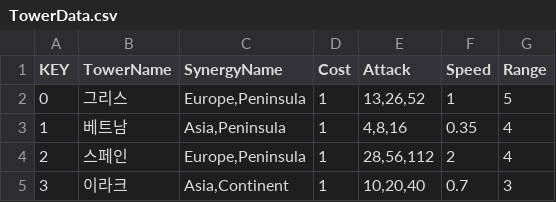
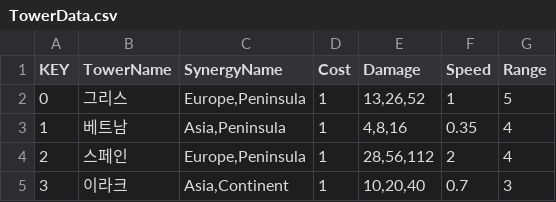
Before and after one commit to jiyullee/WorldTD, a CSV file: World Tower Defense/Assets/Resources/GameData/TowerData.csv, drawn as a sheet; only a part is shown.

Commit message:
refactor : Change field name & Delete unnecessary codes

```diff
--- a/World Tower Defense/Assets/Resources/GameData/TowerData.csv
+++ b/World Tower Defense/Assets/Resources/GameData/TowerData.csv
@@ -1,2 +1,2 @@
-KEY,TowerName,SynergyName,Cost,Attack,Speed,Range
+KEY,TowerName,SynergyName,Cost,Damage,Speed,Range
 0,그리스,"Europe,Peninsula",1,"13,26,52",1,5
```
Also changed, not shown: 14 other files.
